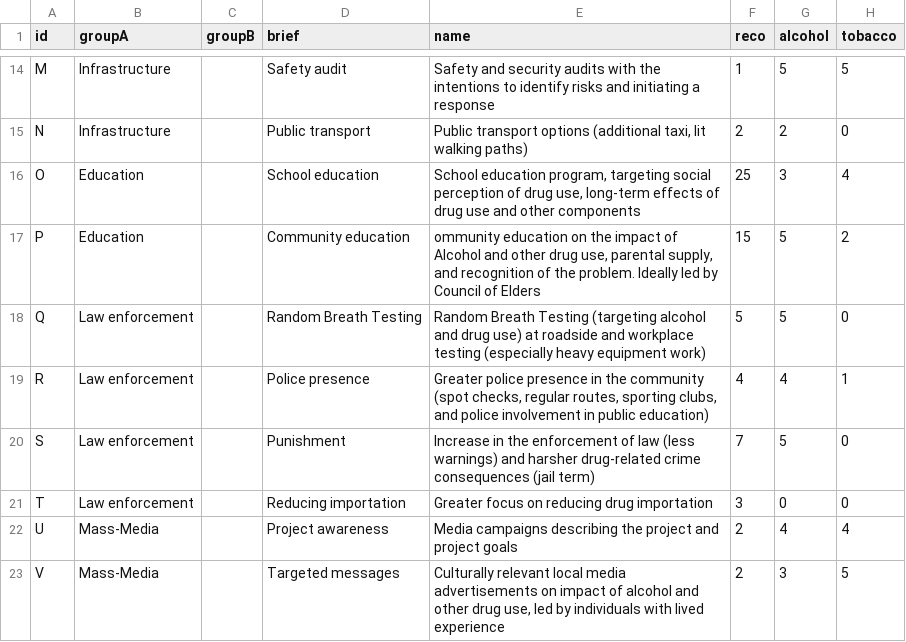
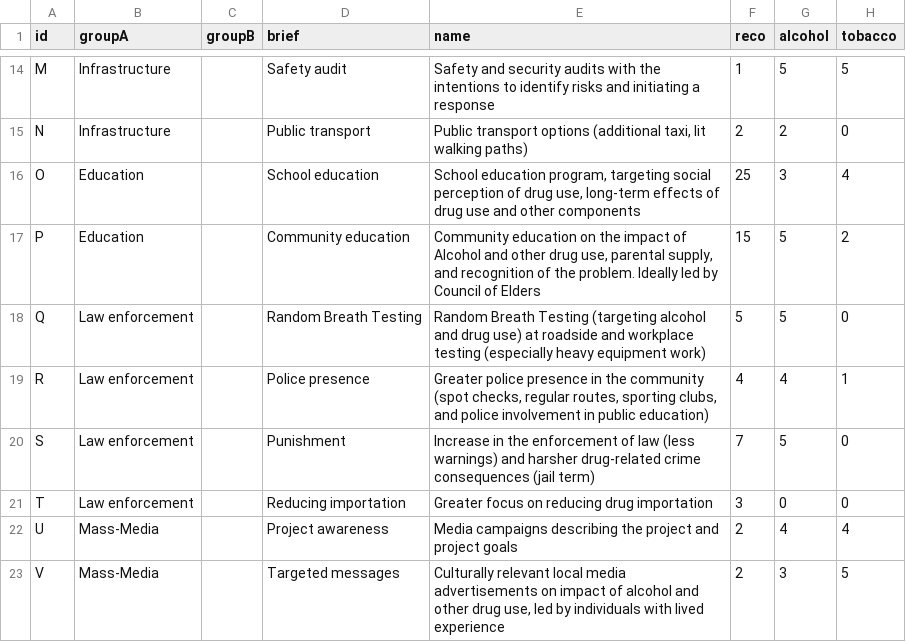
Before and after one commit to CBDRH/preventionMenu, a CSV file: data-raw/menu-data.csv, drawn as a sheet; only a part is shown, gaps mark what is left out; the diff names each change by its address in the sheet, - before the commit and + after, or states it on an @@ line.

```diff
--- a/data-raw/menu-data.csv
+++ b/data-raw/menu-data.csv
-E17 (name): ommunity education on…
+E17 (name): Community education on…
```
Also changed, not shown: 6 other files.
